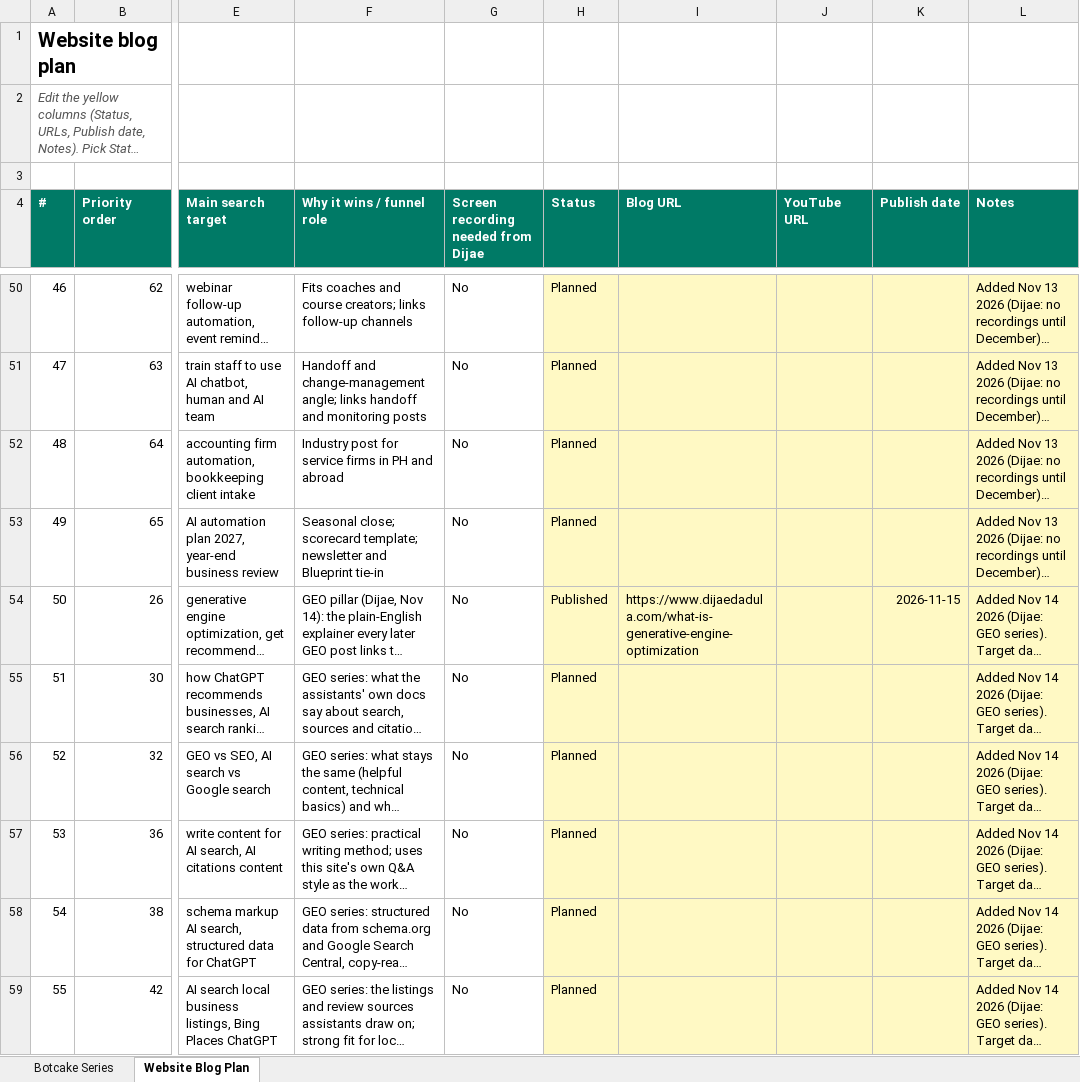
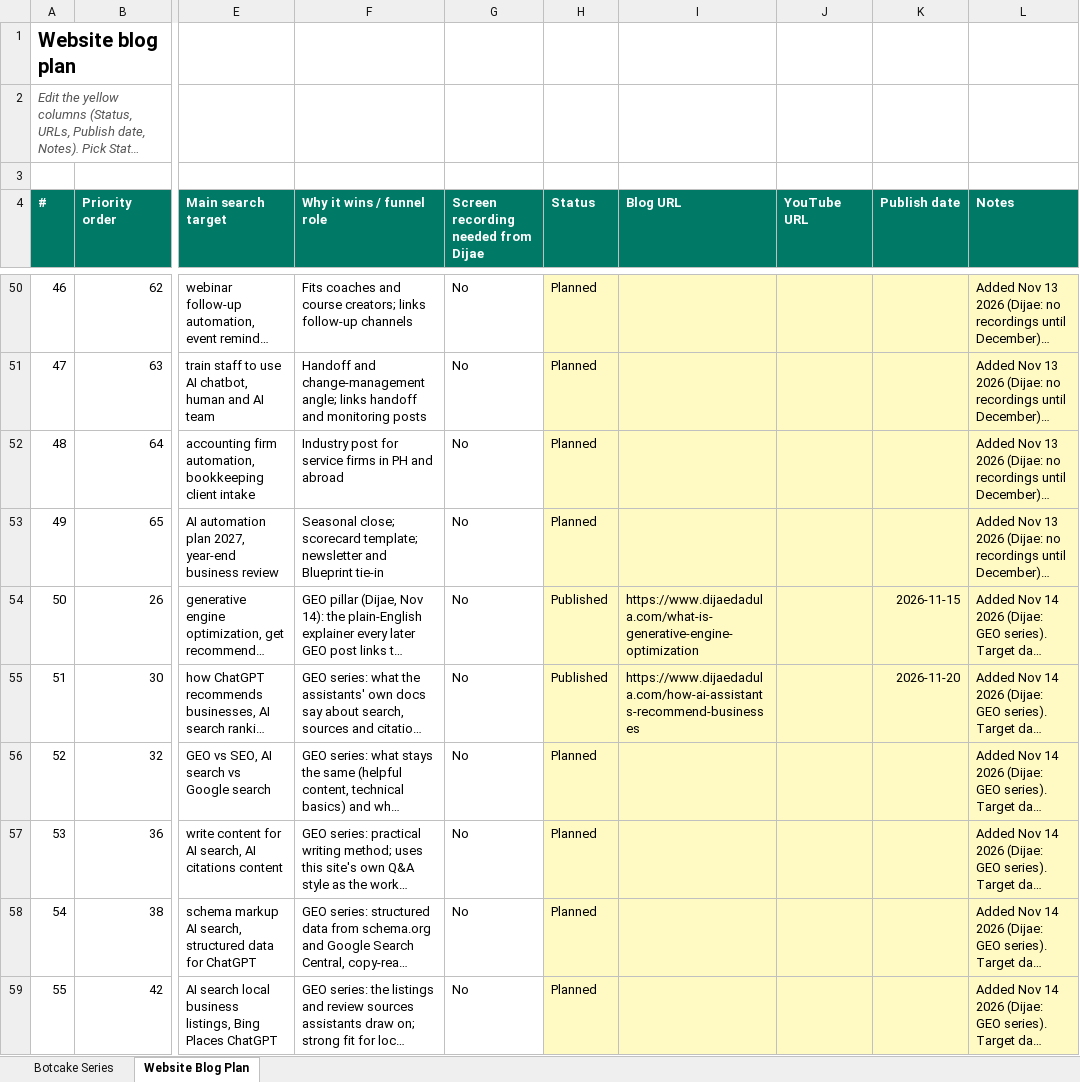
Before and after one commit to metalearnhub/ai-agents-masterclass, an Excel workbook: checklist/Blog content checklist.xlsx, sheet Website Blog Plan, drawn as a sheet; only a part is shown, gaps mark what is left out; long unchanged cells end in …; values as stored, in another font and other column widths than the file's, no borders; conditional formats not drawn; the diff names each change by its address in the sheet, - before the commit and + after, or states it on an @@ line.

```diff
--- a/checklist/Blog content checklist.xlsx (sheet Website Blog Plan)
+++ b/checklist/Blog content checklist.xlsx (sheet Website Blog Plan)
-H55 (Status): Planned
+H55 (Status): Published
-I55 (Blog URL): (empty)
+I55 (Blog URL): https://www.dijaedadula.com/how-ai-assistants-recommend-businesses
-K55 (Publish date): (empty)
+K55 (Publish date): 2026-11-20
```
Also changed, not shown: 15 other files.
